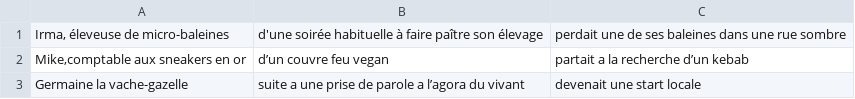
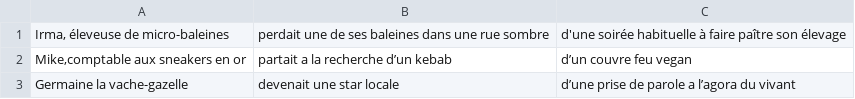
Before and after one commit to Juzbox/GEN_FutursProches, a CSV file: assets/conceptgen.csv, drawn as a sheet; removed rows and columns are numbered as before the commit, all else as after; the diff names each change by its address in the sheet, - before the commit and + after, or states it on an @@ line.

```diff
--- a/assets/conceptgen.csv
+++ b/assets/conceptgen.csv
-column B, rows 1-3: d'une soirée habituelle à faire paître son élevage | d’un couvre feu vegan | suite a une prise de parole a l’agora du vivant
+column C, rows 1-3: d'une soirée habituelle à faire paître son élevage | d’un couvre feu vegan | d’une prise de parole a l’agora du vivant
-B3: devenait une start locale
+B3: devenait une star locale
```
Also changed, not shown: 1 other file.
